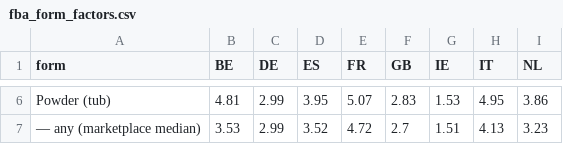
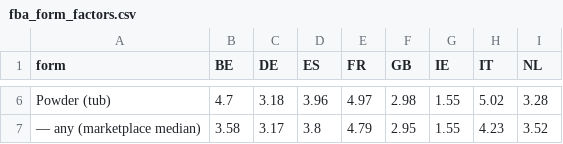
Before and after one commit to ennoenno98/productpricer, a CSV file: data/fba_form_factors.csv, drawn as a sheet; only a part is shown, gaps mark what is left out; the diff covers the shown part only; the diff names each change by its address in the sheet, - before the commit and + after, or states it on an @@ line.

```diff
--- a/data/fba_form_factors.csv
+++ b/data/fba_form_factors.csv
-B6 (BE): 4.81
+B6 (BE): 4.7
-C6 (DE): 2.99
+C6 (DE): 3.18
-D6 (ES): 3.95
+D6 (ES): 3.96
-E6 (FR): 5.07
+E6 (FR): 4.97
-F6 (GB): 2.83
+F6 (GB): 2.98
-G6 (IE): 1.53
+G6 (IE): 1.55
-H6 (IT): 4.95
+H6 (IT): 5.02
-I6 (NL): 3.86
+I6 (NL): 3.28
-B7 (BE): 3.53
+B7 (BE): 3.58
-C7 (DE): 2.99
+C7 (DE): 3.17
-D7 (ES): 3.52
+D7 (ES): 3.8
-E7 (FR): 4.72
+E7 (FR): 4.79
-F7 (GB): 2.7
+F7 (GB): 2.95
-G7 (IE): 1.51
+G7 (IE): 1.55
-H7 (IT): 4.13
+H7 (IT): 4.23
-I7 (NL): 3.23
+I7 (NL): 3.52
```
Also changed, not shown: 30 edited cells elsewhere in this file.
